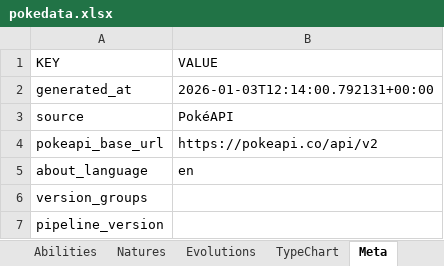
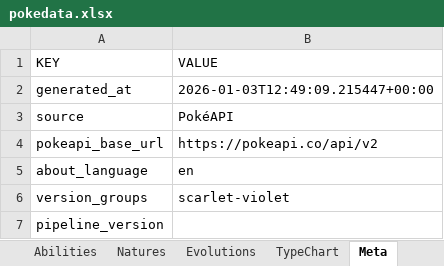
Before and after one commit to JiKl-coding/PokeTools, an Excel workbook: data/export/pokedata.xlsx, sheet Meta, drawn as a sheet; values as stored, in another font and other column widths than the file's, no borders; the diff names each change by its address in the sheet, - before the commit and + after, or states it on an @@ line.

```diff
--- a/data/export/pokedata.xlsx (sheet Meta)
+++ b/data/export/pokedata.xlsx (sheet Meta)
-B2 (VALUE): 2026-01-03T12:14:00.792131+00:00
+B2 (VALUE): 2026-01-03T12:49:09.215447+00:00
-B6 (VALUE): (empty)
+B6 (VALUE): scarlet-violet
```
Also changed, not shown: sheet Learnsets, sheet Pokemon, 10 other files.
